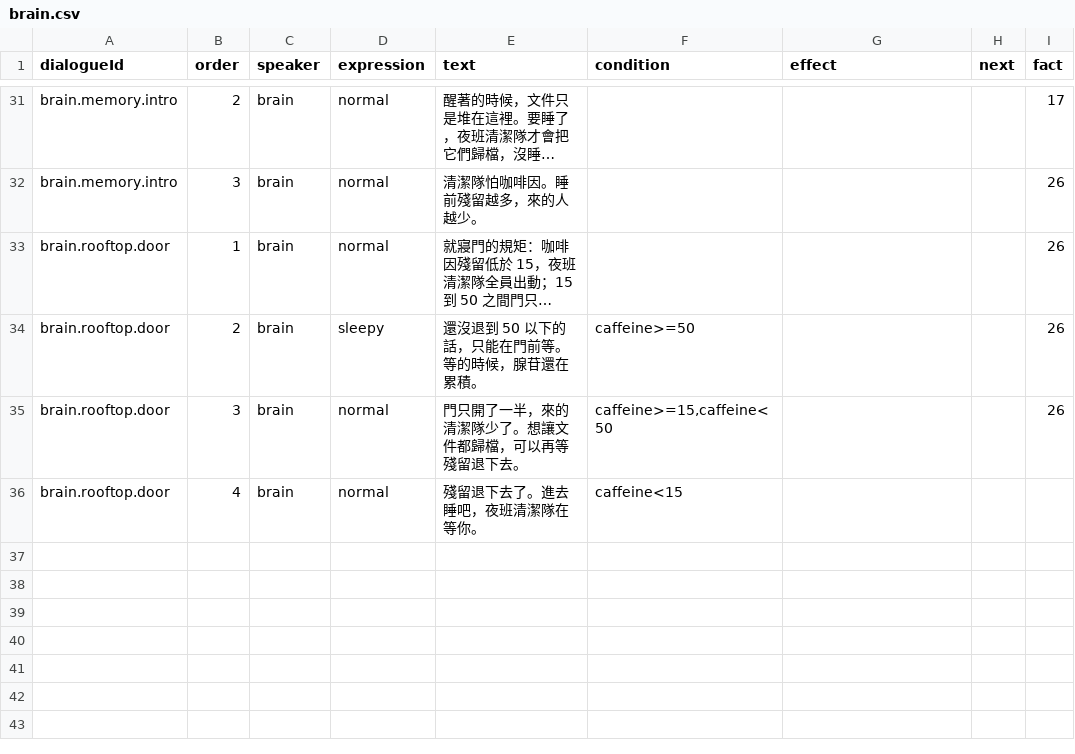
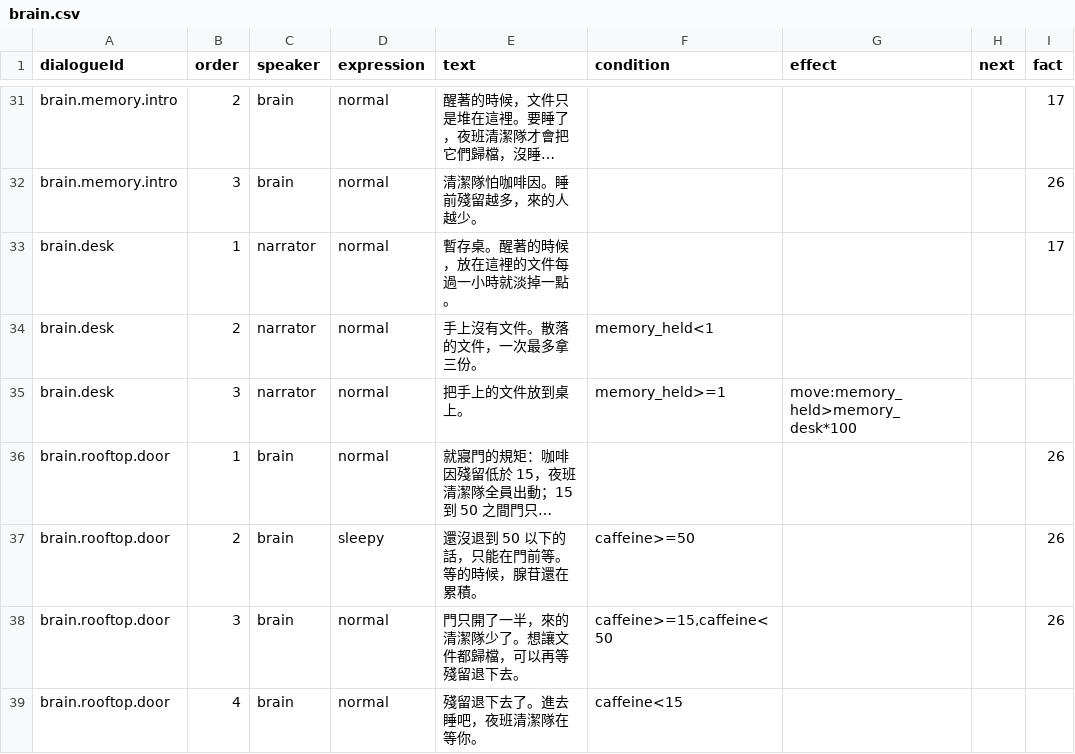
Before and after one commit to 115-1-NTNU-Game-Programming-POLS/body-inc, a CSV file: content/dialogue/brain.csv, drawn as a sheet; only a part is shown, gaps mark what is left out; long unchanged cells end in …; the diff names each change by its address in the sheet, - before the commit and + after, or states it on an @@ line.

Commit message:
Add the staging desk: carry at most three memory files, deposit them, fade 5% an hour
Memory files now go into the operator's hands (memory_held, at most three; a
fourth is put back on the floor with a note). Talking to the desk NPC moves
them onto the desk (memory_desk, 100 a file) with the new `move:` dialogue
effect. Number tags can declare `fadePerHour`, which passBody applies, so the
desk loses 5% an hour while the operator is awake. Only sleep files what is on
the desk, scaled by the night crew coefficient and halved when the climax cup
flag (halvedBy) is set; files still in the hands count for nothing.

Co-authored-by: SW9526 <shaniawang06@gmail.com>
Co-authored-by: vi <74ggczw82c@privaterelay.appleid.com>

```diff
--- a/content/dialogue/brain.csv
+++ b/content/dialogue/brain.csv
+row 33: brain.desk | 1 | narrator | normal | 暫存桌。醒著的時候，放在這裡的文件每過一小時就淡掉一點。 |  |  |  | 17
+row 34: brain.desk | 2 | narrator | normal | 手上沒有文件。散落的文件，一次最多拿三份。 | memory_held<1
+row 35: brain.desk | 3 | narrator | normal | 把手上的文件放到桌上。 | memory_held>=1 | move:memory_held>memory_desk*100
```
Also changed, not shown: 20 other files.
